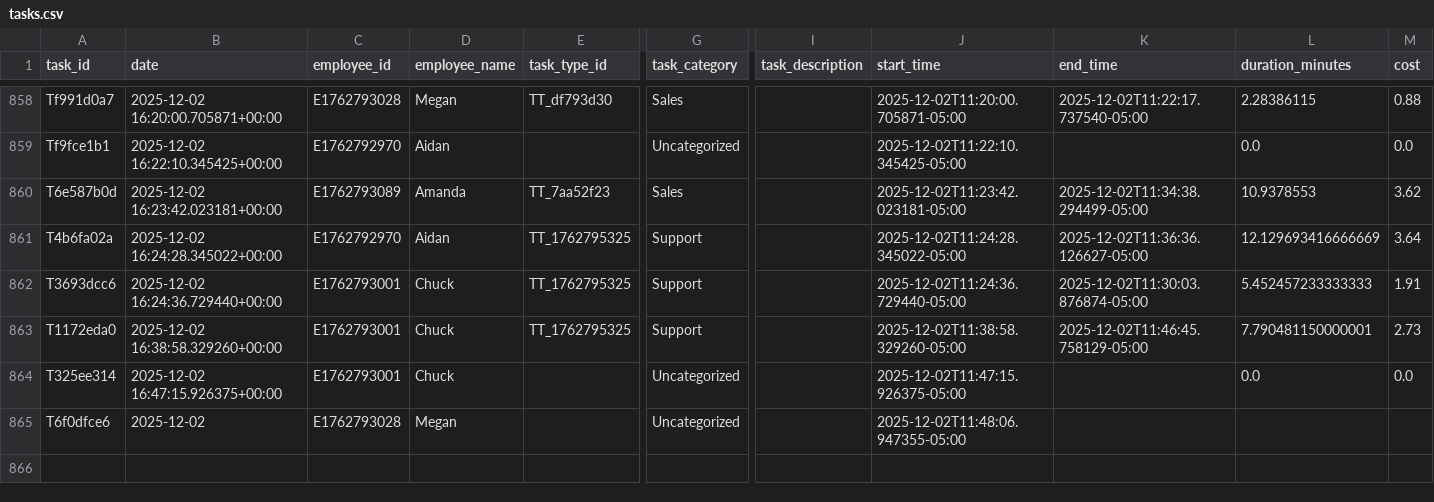
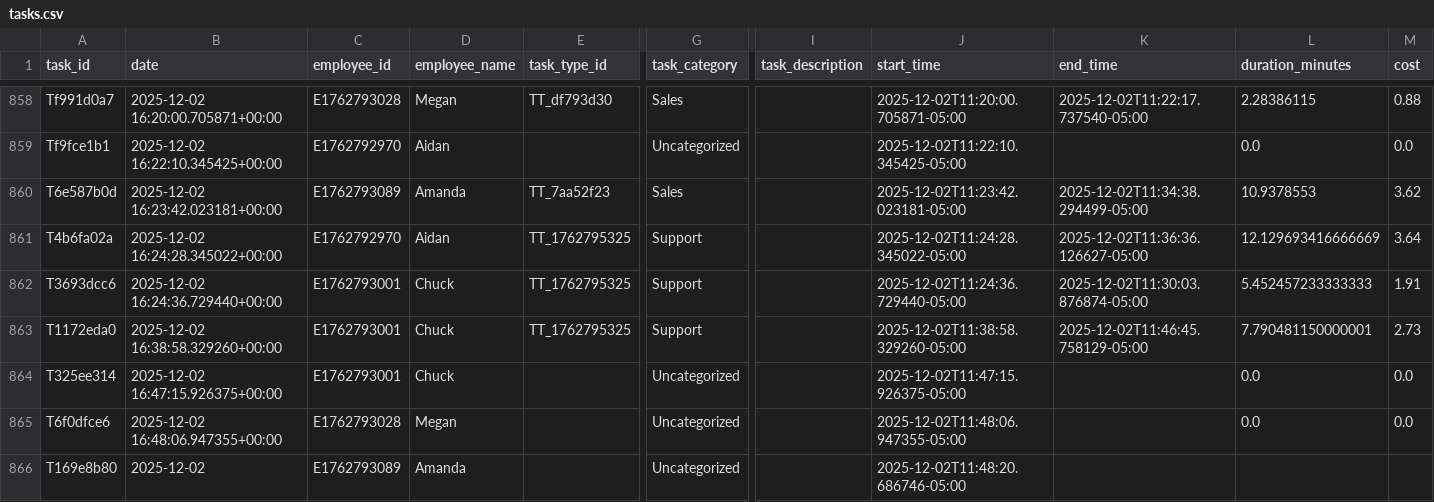
Before and after one commit to pwngithub/Employeetime, a CSV file: Data/tasks.csv, drawn as a sheet; only a part is shown, gaps mark what is left out; rows hold the shown columns only; the diff names each change by its address in the sheet, - before the commit and + after, or states it on an @@ line.

Commit message:
Add T169e8b80

```diff
--- a/Data/tasks.csv
+++ b/Data/tasks.csv
-B865 (date): 2025-12-02
+B865 (date): 2025-12-02 16:48:06.947355+00:00
-L865 (duration_minutes): (empty)
+L865 (duration_minutes): 0.0
-M865 (cost): (empty)
+M865 (cost): 0.0
+row 866: T169e8b80 | 2025-12-02 | E1762793089 | Amanda |  | Uncategorized |  | 2025-12-02T11:48:20.686746-05:00
```
